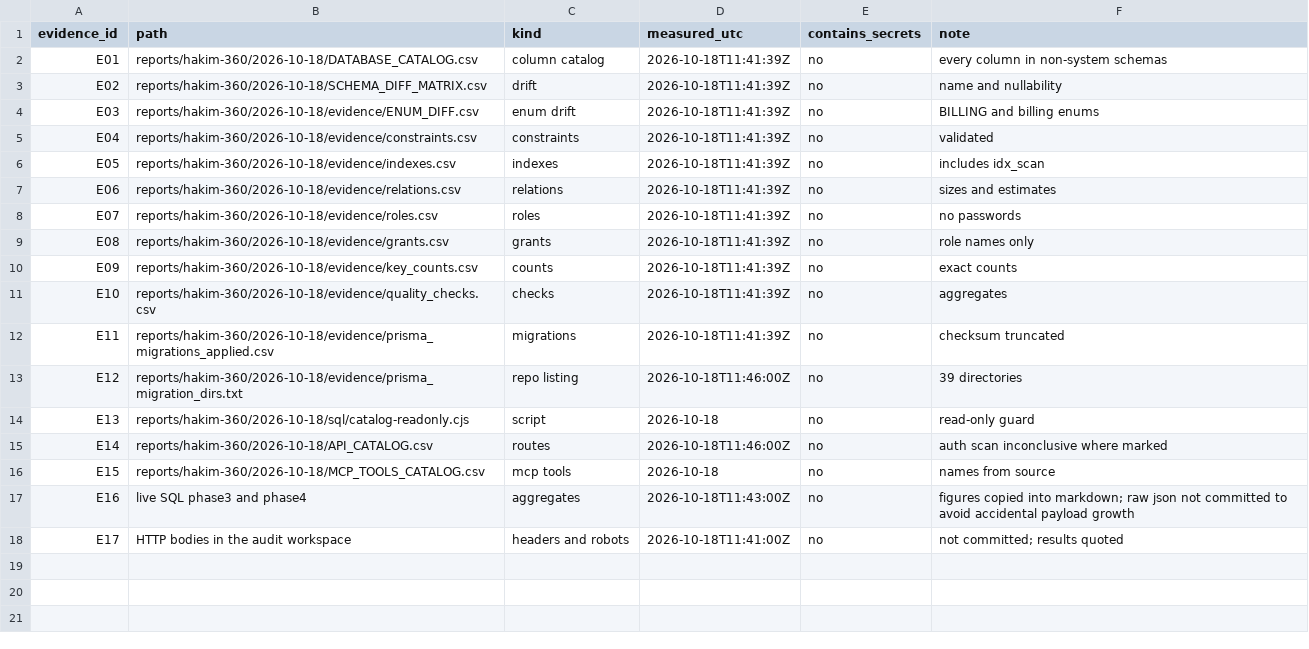
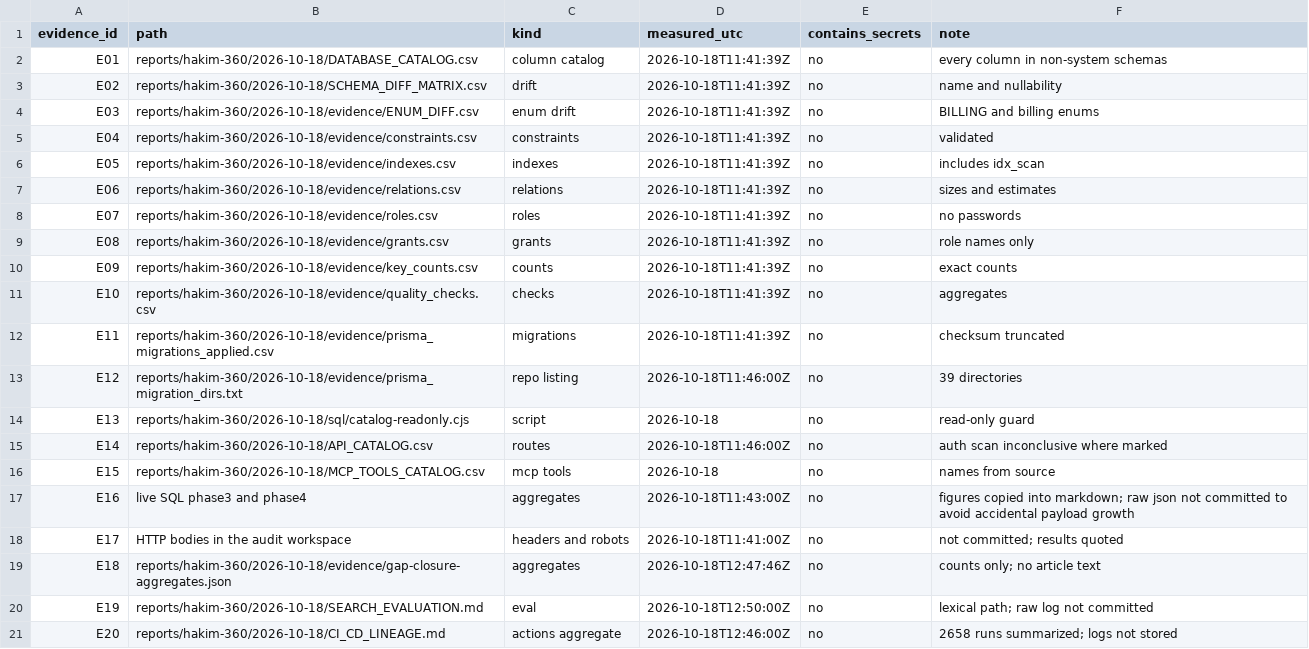
Before and after one commit to asim1417/hakeem-platform, a CSV file: reports/hakim-360/2026-10-18/EVIDENCE_INDEX.csv, drawn as a sheet.

```diff
--- a/reports/hakim-360/2026-10-18/EVIDENCE_INDEX.csv
+++ b/reports/hakim-360/2026-10-18/EVIDENCE_INDEX.csv
@@ -18 +18,4 @@ E16,live SQL phase3 and phase4,aggregates,2026-10-18T11:43:00Z,no,figures copied
 E17,HTTP bodies in the audit workspace,headers and robots,2026-10-18T11:41:00Z,no,not committed; results quoted
+E18,reports/hakim-360/2026-10-18/evidence/gap-closure-aggregates.json,aggregates,2026-10-18T12:47:46Z,no,counts only; no article text
+E19,reports/hakim-360/2026-10-18/SEARCH_EVALUATION.md,eval,2026-10-18T12:50:00Z,no,lexical path; raw log not committed
+E20,reports/hakim-360/2026-10-18/CI_CD_LINEAGE.md,actions aggregate,2026-10-18T12:46:00Z,no,2658 runs summarized; logs not stored
```
Also changed, not shown: reports/hakim-360/2026-10-18/COVERAGE_MATRIX.csv, reports/hakim-360/2026-10-18/FINDINGS_REGISTER.csv, 26 other files.
